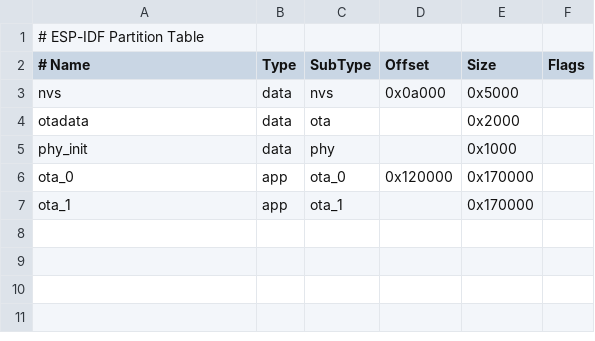
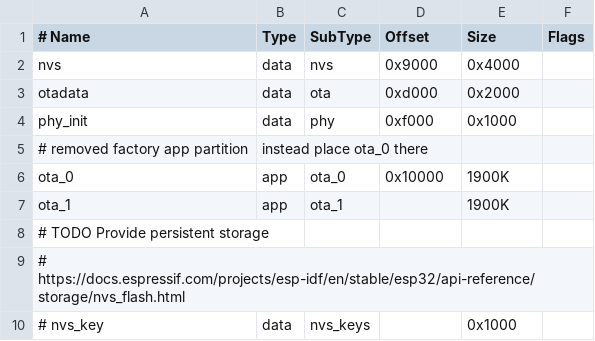
Before and after one commit to redengin/sneakernet, a CSV file: firmware/esp32/partitions.csv, drawn as a sheet; removed rows and columns are numbered as before the commit, all else as after; the diff names each change by its address in the sheet, - before the commit and + after, or states it on an @@ line.

```diff
--- a/firmware/esp32/partitions.csv
+++ b/firmware/esp32/partitions.csv
-row 1: # ESP-IDF Partition Table
-D2 (Offset): 0x0a000
+D2 (Offset): 0x9000
-E2 (Size): 0x5000
+E2 (Size): 0x4000
-D3 (Offset): (empty)
+D3 (Offset): 0xd000
-D4 (Offset): (empty)
+D4 (Offset): 0xf000
+row 5: # removed factory app partition | instead place ota_0 there
-D6 (Offset): 0x120000
+D6 (Offset): 0x10000
-E6:E7 (Size): 0x170000
+E6:E7 (Size): 1900K
+row 8: # TODO Provide persistent storage
+row 9: # https://docs.espressif.com/projects/esp-idf/en/stable/esp32/api-reference/storage/nvs_flash.html
+row 10: # nvs_key | data | nvs_keys |  | 0x1000
```
Also changed, not shown: 1 other file.
